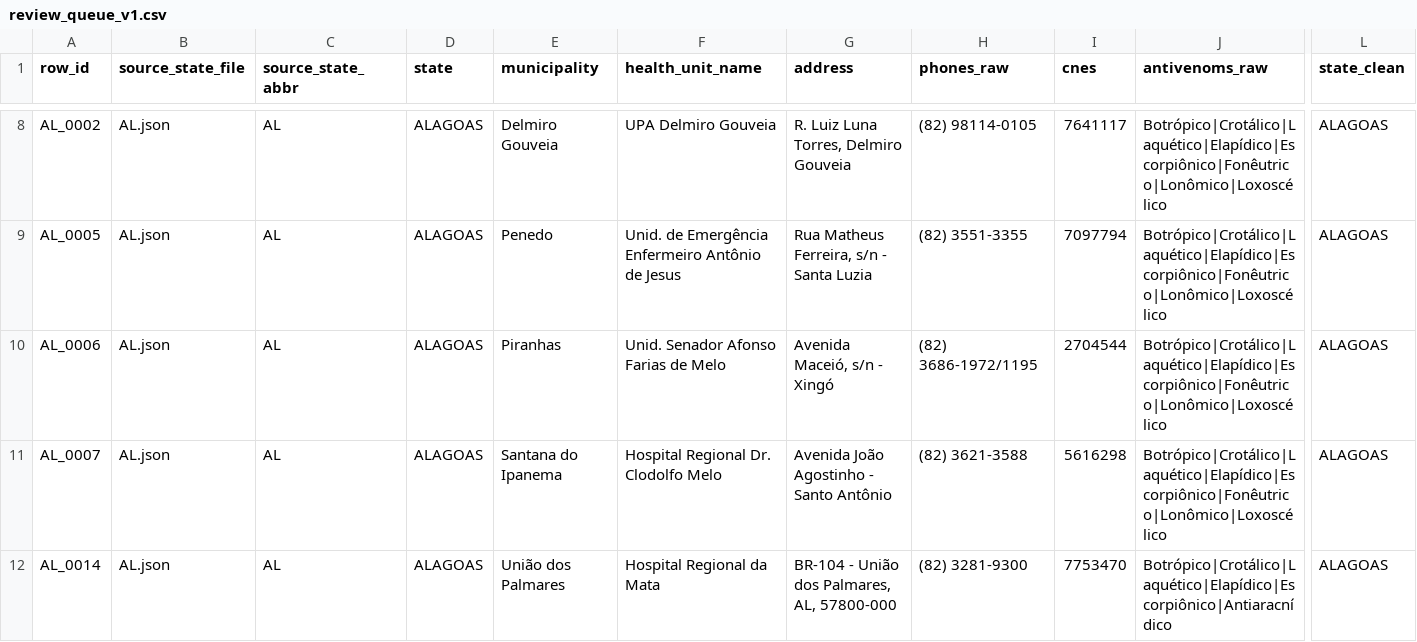
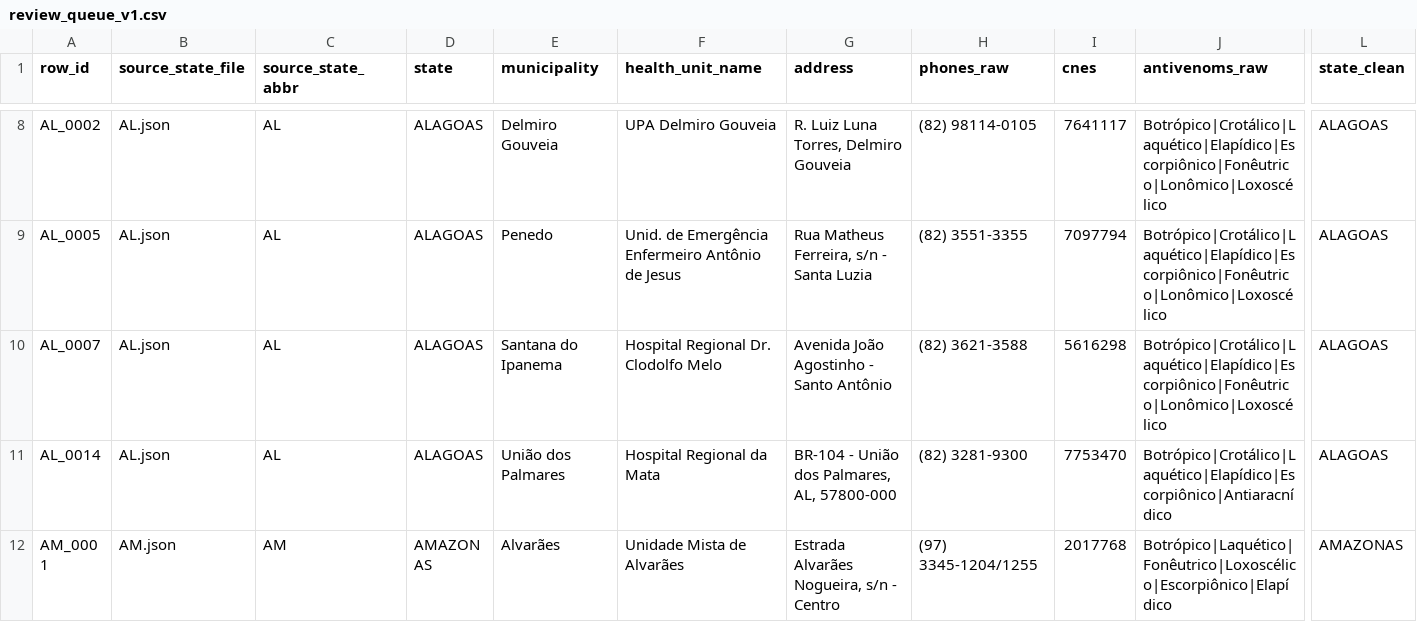
Before and after one commit to educrvz/sos-antiveneno, a CSV file: build/review_queue_v1.csv, drawn as a sheet; only a part is shown, gaps mark what is left out; the shorter side is filled out with more unchanged rows; rows hold the shown columns only; the diff names each change by its address in the sheet, - before the commit and + after, or states it on an @@ line.

```diff
--- a/build/review_queue_v1.csv
+++ b/build/review_queue_v1.csv
-row 10: AL_0006 | AL.json | AL | ALAGOAS | Piranhas | Unid. Senador Afonso Farias de Melo | Avenida Maceió, s/n - Xingó | (82) 3686-1972/1195 | 2704544 | Botrópico|Crotálico|Laquético|Elapídico|Escorpiônico|Fonêutrico|Lonômico|Loxoscélico | ALAGOAS
```
Also changed, not shown: build/google_sheets_publish_ready_v1.csv, build/google_sheets_review_queue_v1.csv, 17 other files.
